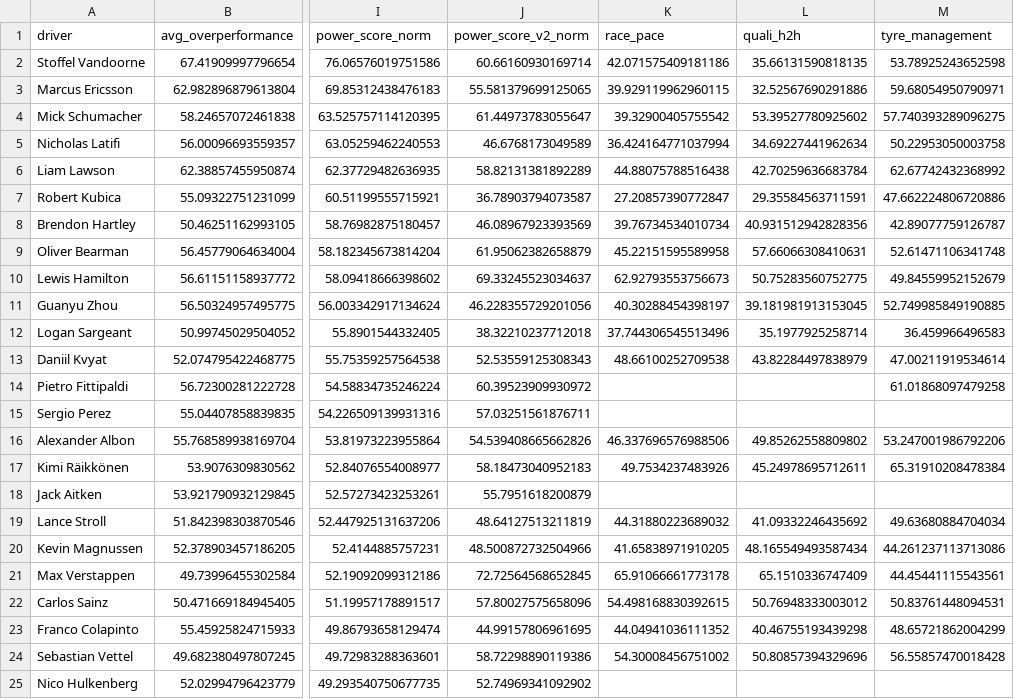
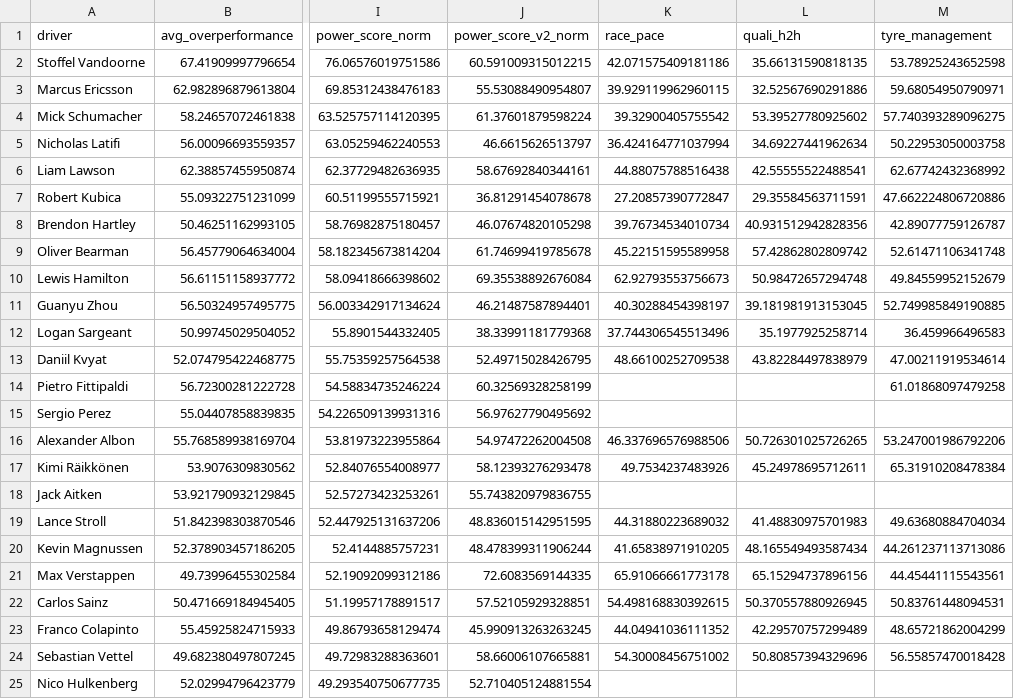
Before and after one commit to harsh-m-10/racecraft-lab, a CSV file: data/processed/power_v2.csv, drawn as a sheet; only a part is shown, gaps mark what is left out; the diff covers the shown part only; the diff names each change by its address in the sheet, - before the commit and + after, or states it on an @@ line.

```diff
--- a/data/processed/power_v2.csv
+++ b/data/processed/power_v2.csv
-J2 (power_score_v2_norm): 60.66160930169714
+J2 (power_score_v2_norm): 60.591009315012215
-J3 (power_score_v2_norm): 55.581379699125065
+J3 (power_score_v2_norm): 55.53088490954807
-J4 (power_score_v2_norm): 61.44973783055647
+J4 (power_score_v2_norm): 61.37601879598224
-J5 (power_score_v2_norm): 46.6768173049589
+J5 (power_score_v2_norm): 46.6615626513797
-J6 (power_score_v2_norm): 58.82131381892289
+J6 (power_score_v2_norm): 58.67692840344161
-L6 (quali_h2h): 42.70259636683784
+L6 (quali_h2h): 42.55555522488541
-J7 (power_score_v2_norm): 36.78903794073587
+J7 (power_score_v2_norm): 36.81291454078678
-J8 (power_score_v2_norm): 46.08967923393569
+J8 (power_score_v2_norm): 46.07674820105298
-J9 (power_score_v2_norm): 61.95062382658879
+J9 (power_score_v2_norm): 61.74699419785678
-L9 (quali_h2h): 57.66066308410631
+L9 (quali_h2h): 57.42862802809742
-J10 (power_score_v2_norm): 69.33245523034637
+J10 (power_score_v2_norm): 69.35538892676084
-L10 (quali_h2h): 50.75283560752775
+L10 (quali_h2h): 50.98472657294748
-J11 (power_score_v2_norm): 46.228355729201056
+J11 (power_score_v2_norm): 46.21487587894401
-J12 (power_score_v2_norm): 38.32210237712018
+J12 (power_score_v2_norm): 38.33991181779368
-J13 (power_score_v2_norm): 52.53559125308343
+J13 (power_score_v2_norm): 52.49715028426795
-J14 (power_score_v2_norm): 60.39523909930972
+J14 (power_score_v2_norm): 60.32569328258199
-J15 (power_score_v2_norm): 57.03251561876711
+J15 (power_score_v2_norm): 56.97627790495692
-J16 (power_score_v2_norm): 54.539408665662826
+J16 (power_score_v2_norm): 54.97472262004508
-L16 (quali_h2h): 49.85262558809802
+L16 (quali_h2h): 50.726301025726265
-J17 (power_score_v2_norm): 58.18473040952183
+J17 (power_score_v2_norm): 58.12393276293478
-J18 (power_score_v2_norm): 55.7951618200879
+J18 (power_score_v2_norm): 55.743820979836755
-J19 (power_score_v2_norm): 48.64127513211819
+J19 (power_score_v2_norm): 48.836015142951595
-L19 (quali_h2h): 41.09332246435692
+L19 (quali_h2h): 41.48830975701983
-J20 (power_score_v2_norm): 48.500872732504966
+J20 (power_score_v2_norm): 48.478399311906244
-J21 (power_score_v2_norm): 72.72564568652845
+J21 (power_score_v2_norm): 72.6083569144335
-L21 (quali_h2h): 65.1510336747409
+L21 (quali_h2h): 65.15294737896156
-J22 (power_score_v2_norm): 57.80027575658096
+J22 (power_score_v2_norm): 57.52105929328851
-L22 (quali_h2h): 50.76948333003012
+L22 (quali_h2h): 50.370557880926945
-J23 (power_score_v2_norm): 44.99157806961695
+J23 (power_score_v2_norm): 45.990913263263245
-L23 (quali_h2h): 40.46755193439298
+L23 (quali_h2h): 42.29570757299489
-J24 (power_score_v2_norm): 58.72298890119386
+J24 (power_score_v2_norm): 58.66006107665881
-J25 (power_score_v2_norm): 52.74969341092902
+J25 (power_score_v2_norm): 52.710405124881554
```
Also changed, not shown: 32 edited cells elsewhere in this file, data/processed/telemetry_seasons.csv, 49 other files.
